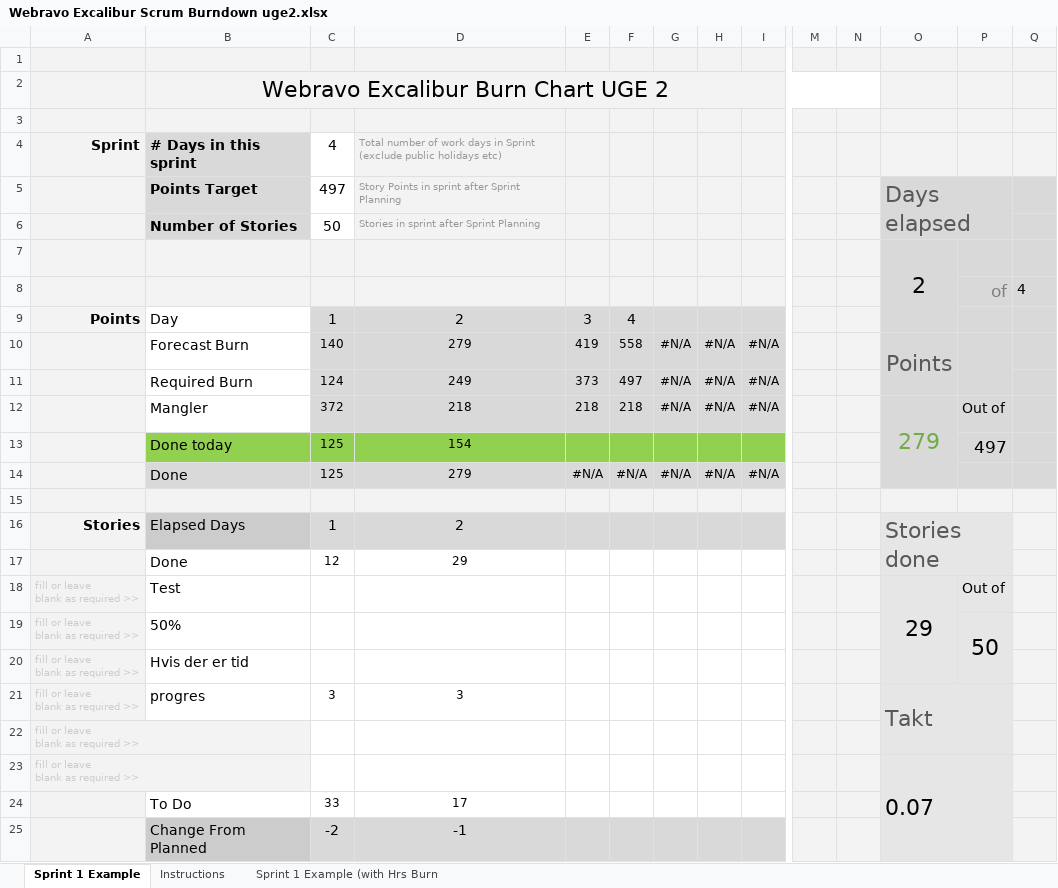
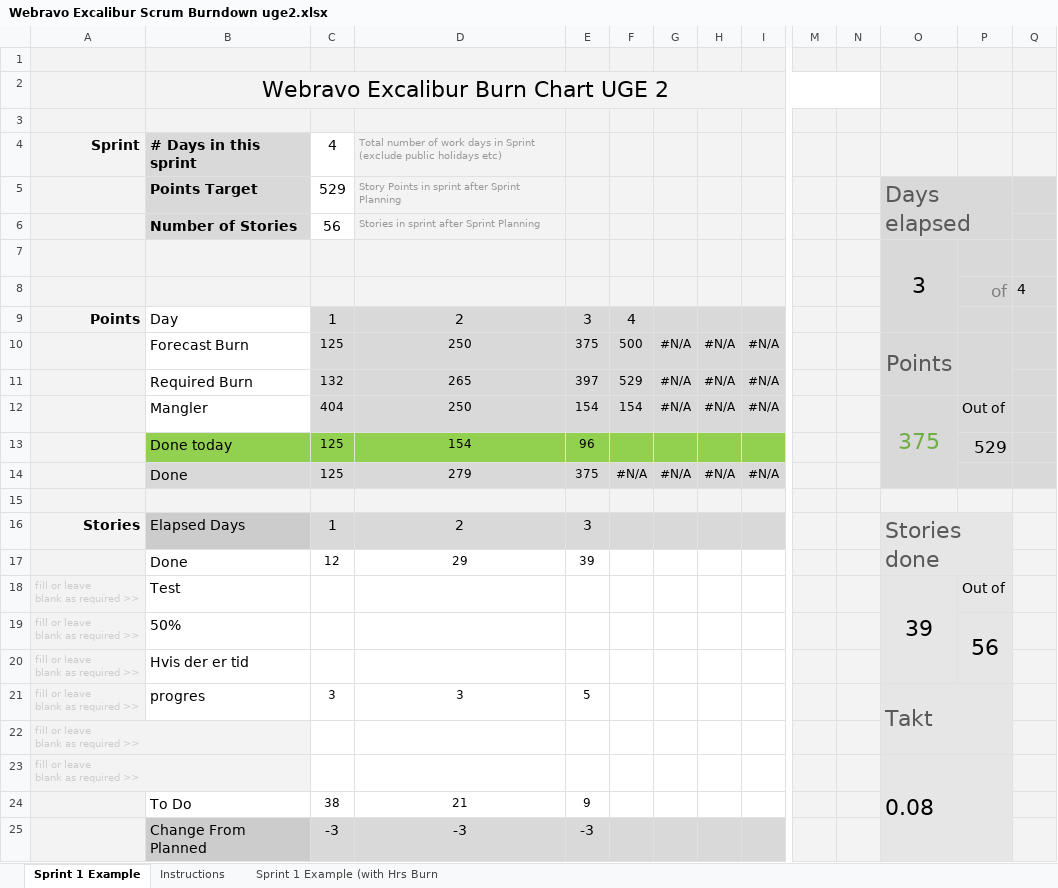
Before and after one commit to Mandrop/Excalibur, an Excel workbook: gruppearbejde/Webravo Excalibur Scrum Burndown uge2.xlsx, sheet Sprint 1 Example, drawn as a sheet; only a part is shown, gaps mark what is left out; values as stored, in another font and other column widths than the file's, no borders; charts and pictures and conditional formats not drawn; removed rows and columns are numbered as before the commit, all else as after; rows hold the shown columns only; the diff names each change by its address in the sheet, - before the commit and + after, or states it on an @@ line.

```diff
--- a/gruppearbejde/Webravo Excalibur Scrum Burndown uge2.xlsx (sheet Sprint 1 Example)
+++ b/gruppearbejde/Webravo Excalibur Scrum Burndown uge2.xlsx (sheet Sprint 1 Example)
-C5 (4): 497
+C5 (4): 529
-C6 (4): 50
+C6 (4): 56
-O7: 2
+O7: 3
-C10 (4): 140
+C10 (4): 125
-D10: 279
+D10: 250
-E10: 419
+E10: 375
-F10: 558
+F10: 500
-C11 (4): 124
+C11 (4): 132
-D11: 249
+D11: 265
-E11: 373
+E11: 397
-F11: 497
+F11: 529
-C12 (4): 372
+C12 (4): 404
-D12: 218
+D12: 250
-E12: 218
+E12: 154
-F12: 218
+F12: 154
-O12: 279
+O12: 375
-E13: (empty)
+E13: 96
-P13: 497
+P13: 529
-E14: #N/A
+E14: 375
-E16: (empty)
+E16: 3
-E17: (empty)
+E17: 39
-O18: 29
+O18: 39
-P19: 50
+P19: 56
-E21: (empty)
+E21: 5
-O23: 0.07
+O23: 0.08
-row 24:  | To Do | 33 | 17
-row 25:  | Change From Planned | -2 | -1
+row 24:  | To Do | 38 | 21 | 9
+row 25:  | Change From Planned | -3 | -3 | -3
```
Also changed, not shown: charts or pictures, 8 other files.
